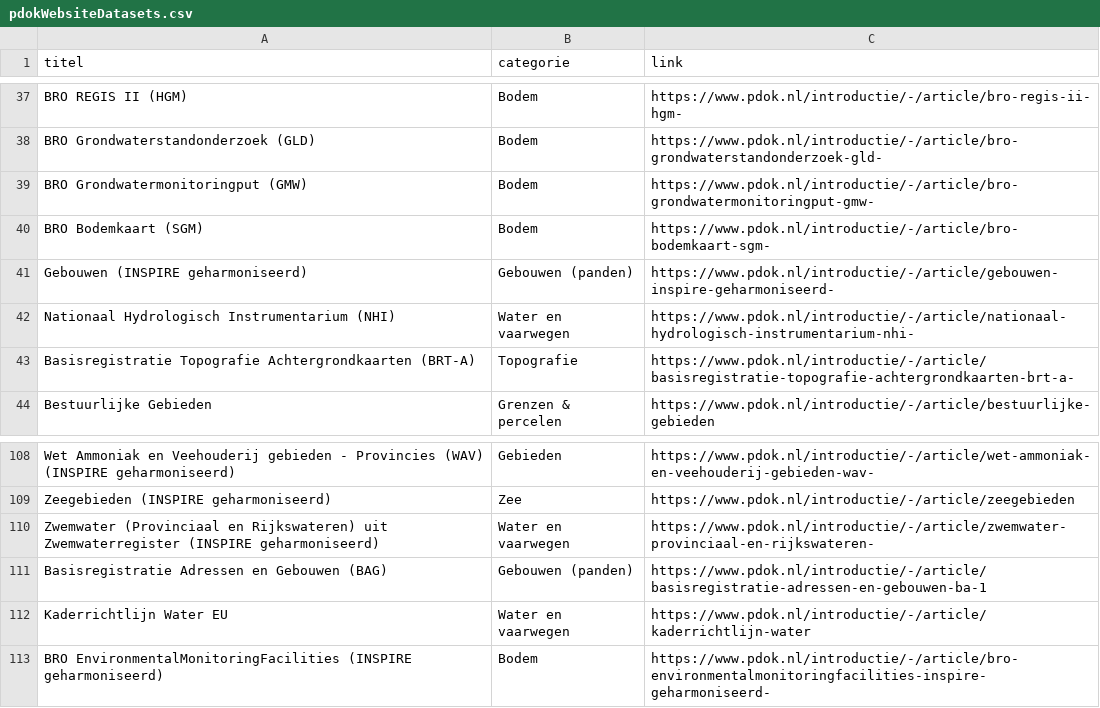
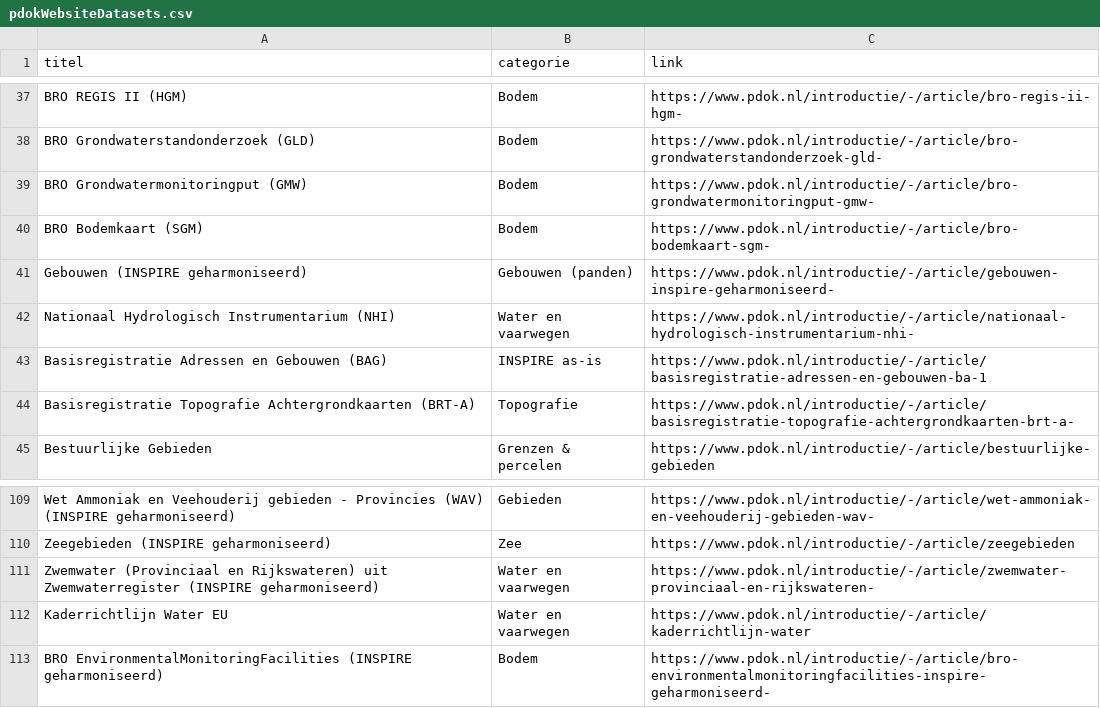
Before and after one commit to JLSchaap/notebook_gh-actions, a CSV file: pdokWebsiteDatasets.csv, drawn as a sheet; only a part is shown, gaps mark what is left out.

Commit message:
deploy: ecdeefde297a836e8be1918491e89a30486661be

```diff
--- a/pdokWebsiteDatasets.csv
+++ b/pdokWebsiteDatasets.csv
@@ -42,2 +42,3 @@ Gebouwen (INSPIRE geharmoniseerd),Gebouwen (panden),https://www.pdok.nl/introduc
 Nationaal Hydrologisch Instrumentarium (NHI),Water en vaarwegen,https://www.pdok.nl/introductie/-/article/nationaal-hydrologisch-instrumentarium-nhi-
+Basisregistratie Adressen en Gebouwen (BAG),INSPIRE as-is,https://www.pdok.nl/introductie/-/article/basisregistratie-adressen-en-gebouwen-ba-1
 Basisregistratie Topografie Achtergrondkaarten (BRT-A),Topografie,https://www.pdok.nl/introductie/-/article/basisregistratie-topografie-achtergrondkaarten-brt-a-
@@ -110,3 +111,2 @@ Zeegebieden (INSPIRE geharmoniseerd),Zee,https://www.pdok.nl/introductie/-/artic
 Zwemwater (Provinciaal en Rijkswateren) uit Zwemwaterregister (INSPIRE geharmoniseerd),Water en vaarwegen,https://www.pdok.nl/introductie/-/article/zwemwater-provinciaal-en-rijkswateren-
-Basisregistratie Adressen en Gebouwen (BAG),Gebouwen (panden),https://www.pdok.nl/introductie/-/article/basisregistratie-adressen-en-gebouwen-ba-1
 Kaderrichtlijn Water EU,Water en vaarwegen,https://www.pdok.nl/introductie/-/article/kaderrichtlijn-water
```
